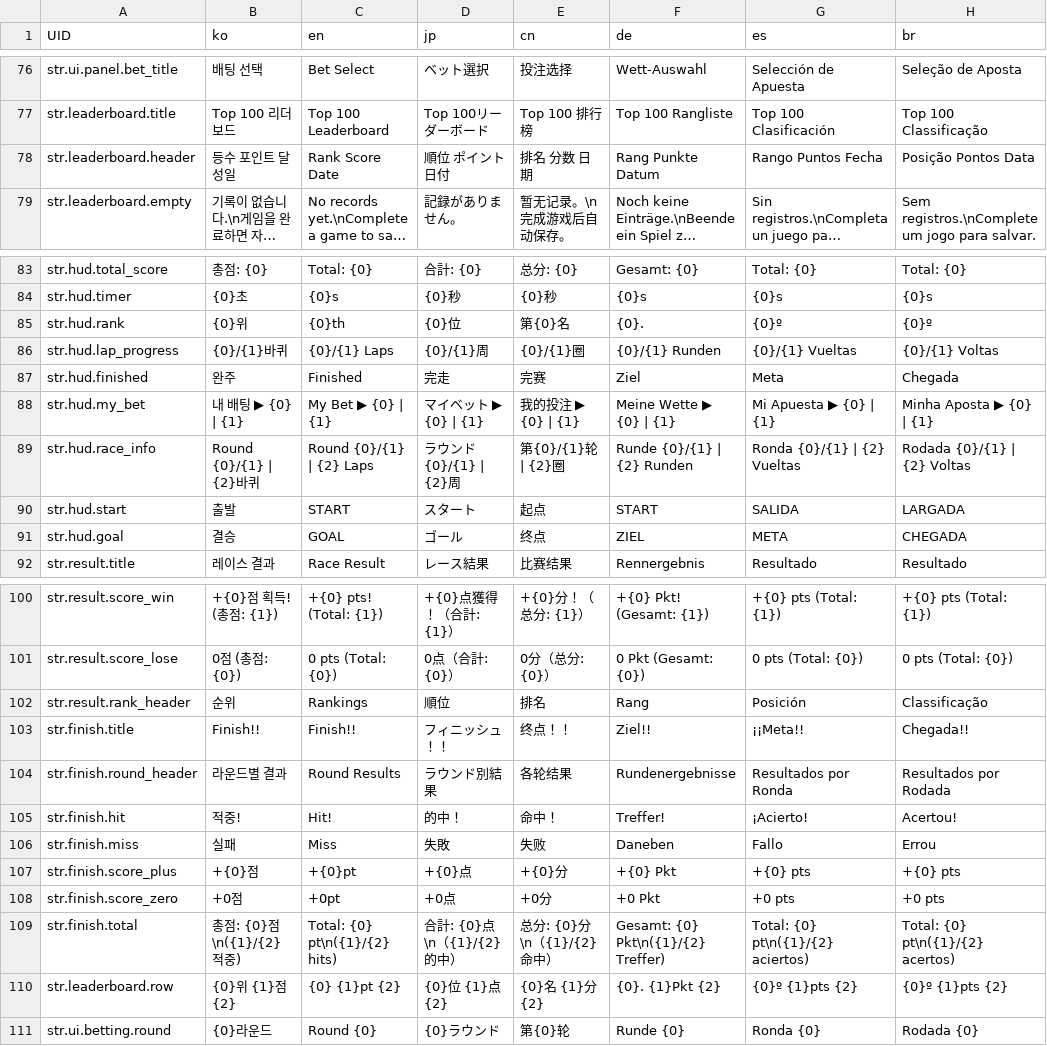
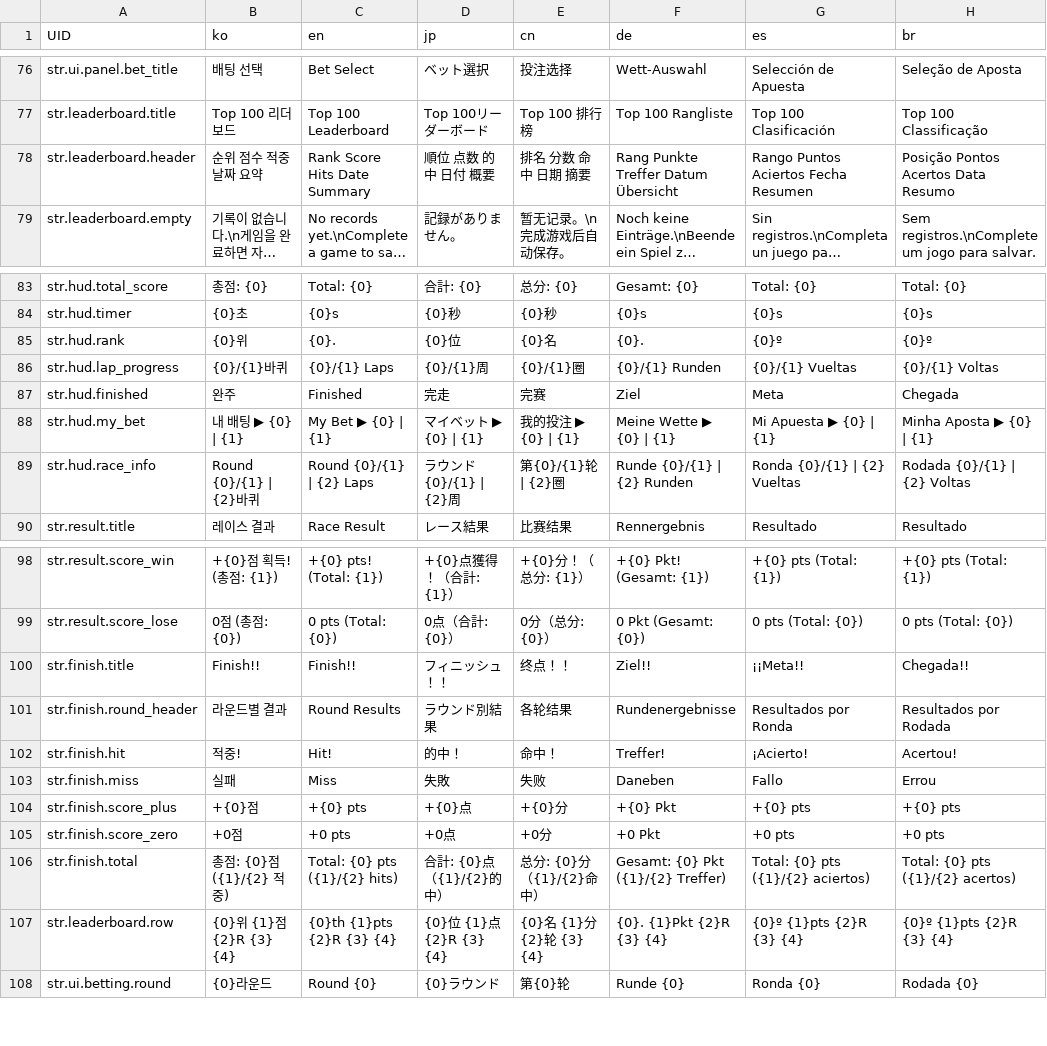
Before and after one commit to LeeJuls/DopamineRace, a CSV file: Assets/Resources/Data/StringTable.csv, drawn as a sheet; only a part is shown, gaps mark what is left out; long unchanged cells end in …; removed rows and columns are numbered as before the commit, all else as after; the diff names each change by its address in the sheet, - before the commit and + after, or states it on an @@ line.

```diff
--- a/Assets/Resources/Data/StringTable.csv
+++ b/Assets/Resources/Data/StringTable.csv
-B78 (ko): 등수 포인트 달성일
+B78 (ko): 순위 점수 적중 날짜 요약
-C78 (en): Rank Score Date
+C78 (en): Rank Score Hits Date Summary
-D78 (jp): 順位 ポイント 日付
+D78 (jp): 順位 点数 的中 日付 概要
-E78 (cn): 排名 分数 日期
+E78 (cn): 排名 分数 命中 日期 摘要
-F78 (de): Rang Punkte Datum
+F78 (de): Rang Punkte Treffer Datum Übersicht
-G78 (es): Rango Puntos Fecha
+G78 (es): Rango Puntos Aciertos Fecha Resumen
-H78 (br): Posição Pontos Data
+H78 (br): Posição Pontos Acertos Data Resumo
-C85 (en): {0}th
+C85 (en): {0}.
-E85 (cn): 第{0}名
+E85 (cn): {0}名
-row 90: str.hud.start | 출발 | START | スタート | 起点 | START | SALIDA | LARGADA
-row 91: str.hud.goal | 결승 | GOAL | ゴール | 终点 | ZIEL | META | CHEGADA
-row 102: str.result.rank_header | 순위 | Rankings | 順位 | 排名 | Rang | Posición | Classificação
-C104 (en): +{0}pt
+C104 (en): +{0} pts
-C105 (en): +0pt
+C105 (en): +0 pts
-B106 (ko): 총점: {0}점\n({1}/{2} 적중)
+B106 (ko): 총점: {0}점 ({1}/{2} 적중)
-C106 (en): Total: {0} pt\n({1}/{2} hits)
+C106 (en): Total: {0} pts ({1}/{2} hits)
-D106 (jp): 合計: {0}点\n（{1}/{2}的中）
+D106 (jp): 合計: {0}点（{1}/{2}的中）
-E106 (cn): 总分: {0}分\n（{1}/{2}命中）
+E106 (cn): 总分: {0}分（{1}/{2}命中）
-F106 (de): Gesamt: {0} Pkt\n({1}/{2} Treffer)
+F106 (de): Gesamt: {0} Pkt ({1}/{2} Treffer)
-G106 (es): Total: {0} pt\n({1}/{2} aciertos)
+G106 (es): Total: {0} pts ({1}/{2} aciertos)
-H106 (br): Total: {0} pt\n({1}/{2} acertos)
+H106 (br): Total: {0} pts ({1}/{2} acertos)
-B107 (ko): {0}위 {1}점 {2}
+B107 (ko): {0}위 {1}점 {2}R {3} {4}
-C107 (en): {0} {1}pt {2}
+C107 (en): {0}th {1}pts {2}R {3} {4}
-D107 (jp): {0}位 {1}点 {2}
+D107 (jp): {0}位 {1}点 {2}R {3} {4}
-E107 (cn): {0}名 {1}分 {2}
+E107 (cn): {0}名 {1}分 {2}轮 {3} {4}
-F107 (de): {0}. {1}Pkt {2}
+F107 (de): {0}. {1}Pkt {2}R {3} {4}
-G107 (es): {0}º {1}pts {2}
+G107 (es): {0}º {1}pts {2}R {3} {4}
-H107 (br): {0}º {1}pts {2}
+H107 (br): {0}º {1}pts {2}R {3} {4}
```
Also changed, not shown: 27 other files.
